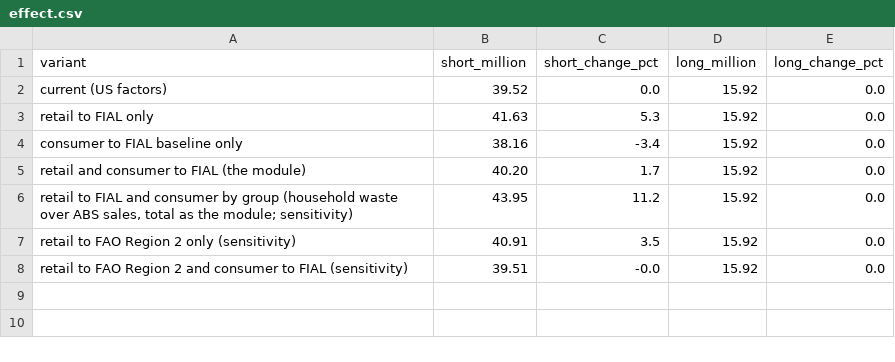
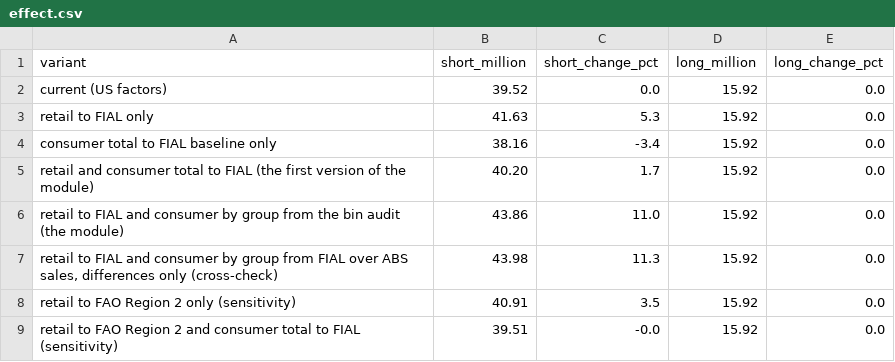
Before and after one commit to MurrayLane/carrying-capacity-dashboard, a CSV file: analysis/loss_factors_2025/effect.csv, drawn as a sheet.

```diff
--- a/analysis/loss_factors_2025/effect.csv
+++ b/analysis/loss_factors_2025/effect.csv
@@ -3,6 +3,7 @@ variant,short_million,short_change_pct,long_million,long_change_pct
 "retail to FIAL only",41.63,5.3,15.92,0.0
-"consumer to FIAL baseline only",38.16,-3.4,15.92,0.0
-"retail and consumer to FIAL (the module)",40.20,1.7,15.92,0.0
-"retail to FIAL and consumer by group (household waste over ABS sales, total as the module; sensitivity)",43.95,11.2,15.92,0.0
+"consumer total to FIAL baseline only",38.16,-3.4,15.92,0.0
+"retail and consumer total to FIAL (the first version of the module)",40.20,1.7,15.92,0.0
+"retail to FIAL and consumer by group from the bin audit (the module)",43.86,11.0,15.92,0.0
+"retail to FIAL and consumer by group from FIAL over ABS sales, differences only (cross-check)",43.98,11.3,15.92,0.0
 "retail to FAO Region 2 only (sensitivity)",40.91,3.5,15.92,0.0
-"retail to FAO Region 2 and consumer to FIAL (sensitivity)",39.51,-0.0,15.92,0.0
+"retail to FAO Region 2 and consumer total to FIAL (sensitivity)",39.51,-0.0,15.92,0.0
```
Also changed, not shown: results/2011-improved.csv, results/2025-improved.csv, 13 other files.
